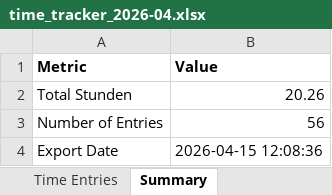
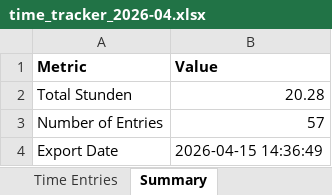
Before and after one commit to WeavingWhiteNoise/time-tracker-app, an Excel workbook: dist/time_tracker_2026-04.xlsx, sheet Summary, drawn as a sheet; values as stored, in another font and other column widths than the file's, no borders; the diff names each change by its address in the sheet, - before the commit and + after, or states it on an @@ line.

```diff
--- a/dist/time_tracker_2026-04.xlsx (sheet Summary)
+++ b/dist/time_tracker_2026-04.xlsx (sheet Summary)
-B2 (Value): 20.26
+B2 (Value): 20.28
-B3 (Value): 56
+B3 (Value): 57
-B4 (Value): 2026-04-15 12:08:36
+B4 (Value): 2026-04-15 14:36:49
```
Also changed, not shown: sheet Time Entries, dist/time_tracker_2026-05.xlsx, 16 other files.
